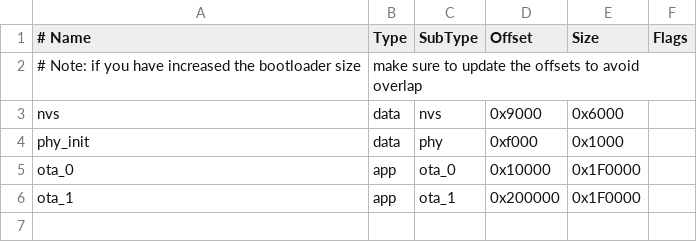
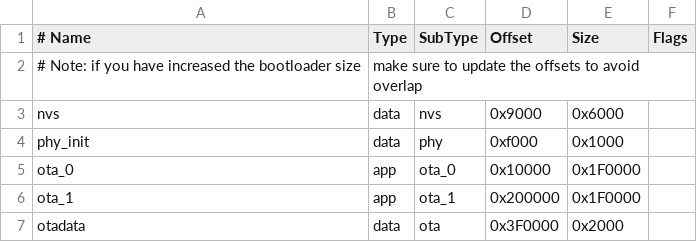
Before and after one commit to crowzK/wifi_debugger, a CSV file: partitions.csv, drawn as a sheet.

```diff
--- a/partitions.csv
+++ b/partitions.csv
@@ -6 +6,2 @@ ota_0,    app,  ota_0,   0x10000,  0x1F0000,
 ota_1,    app,  ota_1,   0x200000, 0x1F0000,
+otadata,  data, ota,     0x3F0000, 0x2000,
```
Also changed, not shown: 3 other files.
